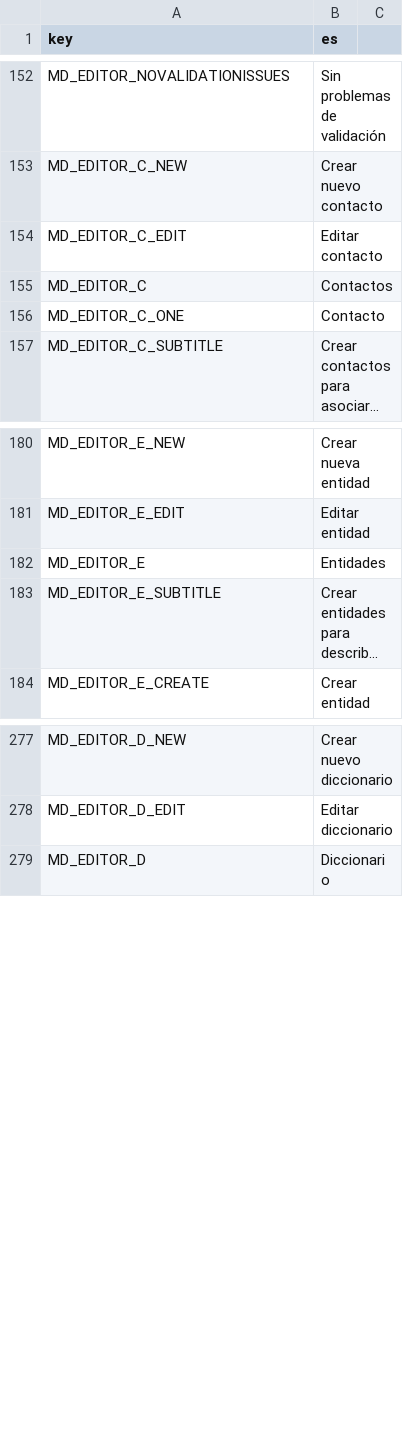
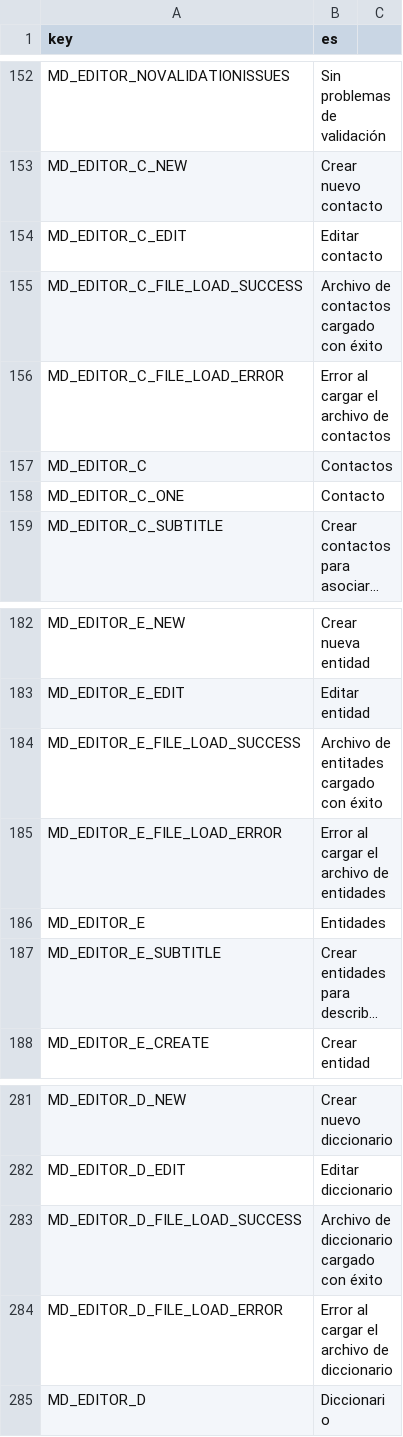
Before and after one commit to r-geoflow/geoflow-shiny, a CSV file: i18n/translation_es.csv, drawn as a sheet; only a part is shown, gaps mark what is left out; long unchanged cells end in …; the diff names each change by its address in the sheet, - before the commit and + after, or states it on an @@ line.

```diff
--- a/i18n/translation_es.csv
+++ b/i18n/translation_es.csv
+row 155: MD_EDITOR_C_FILE_LOAD_SUCCESS | Archivo de contactos cargado con éxito
+row 156: MD_EDITOR_C_FILE_LOAD_ERROR | Error al cargar el archivo de contactos
+row 184: MD_EDITOR_E_FILE_LOAD_SUCCESS | Archivo de entitades cargado con éxito
+row 185: MD_EDITOR_E_FILE_LOAD_ERROR | Error al cargar el archivo de entidades
+row 283: MD_EDITOR_D_FILE_LOAD_SUCCESS | Archivo de diccionario cargado con éxito
+row 284: MD_EDITOR_D_FILE_LOAD_ERROR | Error al cargar el archivo de diccionario
```
Also changed, not shown: i18n/translation_en.csv, i18n/translation_fr.csv, 3 other files.
